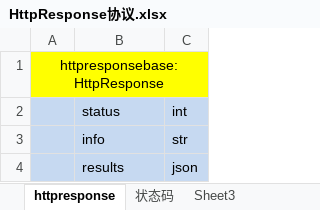
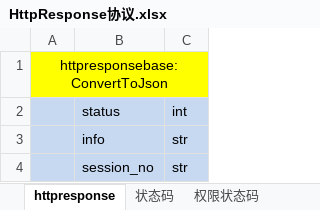
Before and after one commit to willleework/wxscan, an Excel workbook: documents/接口及协议/HttpResponse协议.xlsx, sheet httpresponse, drawn as a sheet; values as stored, in another font and other column widths than the file's, no borders; removed rows and columns are numbered as before the commit, all else as after; the diff names each change by its address in the sheet, - before the commit and + after, or states it on an @@ line.

```diff
--- a/documents/接口及协议/HttpResponse协议.xlsx (sheet httpresponse)
+++ b/documents/接口及协议/HttpResponse协议.xlsx (sheet httpresponse)
-sheet tab: Sheet3
+sheet tab: 权限状态码
-A1: httpresponsebase:HttpResponse
+A1: httpresponsebase:ConvertToJson
-row 4:  | results | json
+row 4:  | session_no | str
```
Also changed, not shown: sheet 状态码, other sheet tabs, 1 other file.
